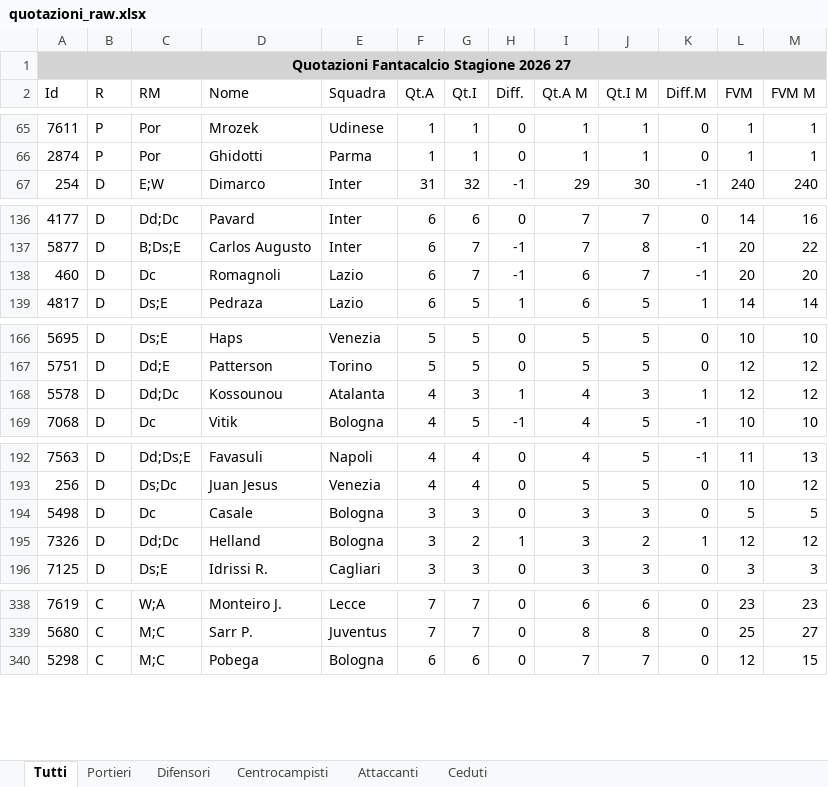
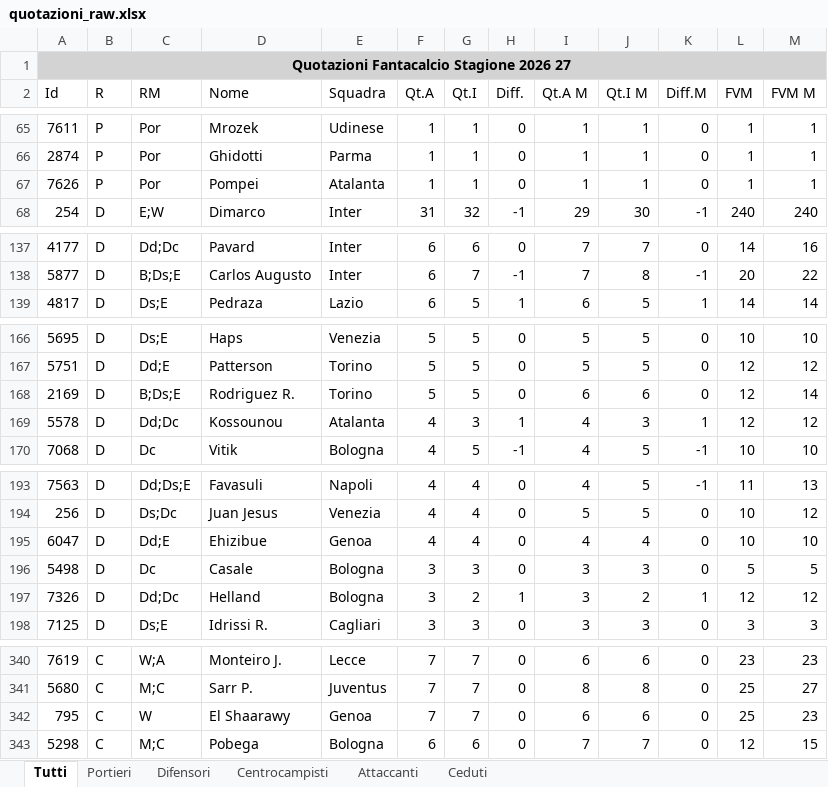
Before and after one commit to lucianomurr/FantaDraft, an Excel workbook: quotazioni_raw.xlsx, sheet Tutti, drawn as a sheet; only a part is shown, gaps mark what is left out; values as stored, in another font and other column widths than the file's, no borders; removed rows and columns are numbered as before the commit, all else as after; the diff covers the shown part only; the diff names each change by its address in the sheet, - before the commit and + after, or states it on an @@ line.

```diff
--- a/quotazioni_raw.xlsx (sheet Tutti)
+++ b/quotazioni_raw.xlsx (sheet Tutti)
+row 67: 7626 | P | Por | Pompei | Atalanta | 1 | 1 | 0 | 1 | 1 | 0 | 1 | 1
-row 138: 460 | D | Dc | Romagnoli | Lazio | 6 | 7 | -1 | 6 | 7 | -1 | 20 | 20
+row 168: 2169 | D | B;Ds;E | Rodriguez R. | Torino | 5 | 5 | 0 | 6 | 6 | 0 | 12 | 14
+row 195: 6047 | D | Dd;E | Ehizibue | Genoa | 4 | 4 | 0 | 4 | 4 | 0 | 10 | 10
+row 342: 795 | C | W | El Shaarawy | Genoa | 7 | 7 | 0 | 6 | 6 | 0 | 25 | 23
```
Also changed, not shown: 1 added row and 1 removed row elsewhere in this sheet, sheet Difensori, sheet Ceduti, sheet Attaccanti, sheet Portieri, sheet Centrocampisti, 30 other files.
